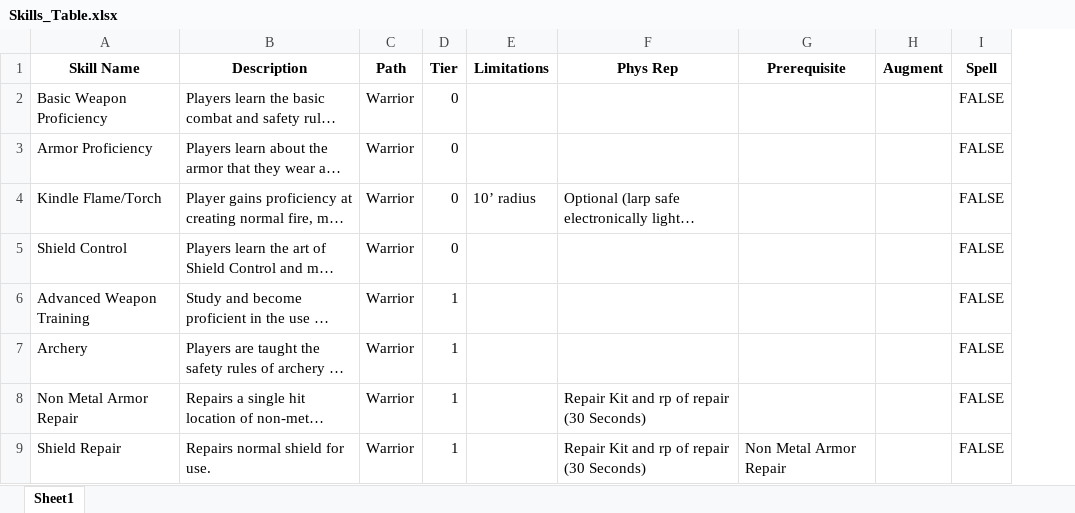
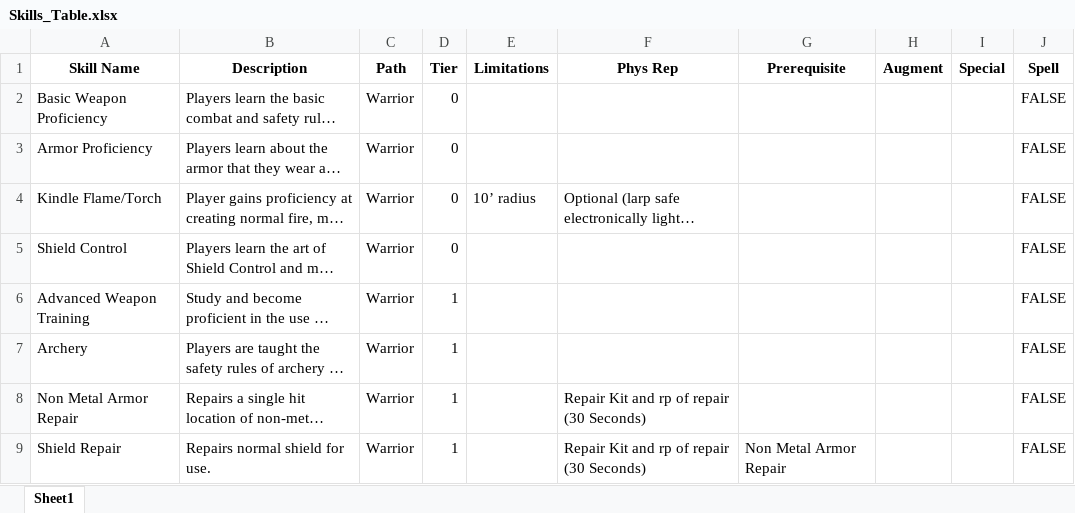
Before and after one commit to ntdens/la-character-sheet, an Excel workbook: Skills_Table.xlsx, sheet Sheet1, drawn as a sheet; only a part is shown; long unchanged cells end in …; values as stored, in another font and other column widths than the file's, no borders; the diff covers the shown part only; the diff names each change by its address in the sheet, - before the commit and + after, or states it on an @@ line.

```diff
--- a/Skills_Table.xlsx (sheet Sheet1)
+++ b/Skills_Table.xlsx (sheet Sheet1)
+column I (Special), empty
```
Also changed, not shown: 12 added rows and 6 edited cells elsewhere in this sheet, 5 other files.
